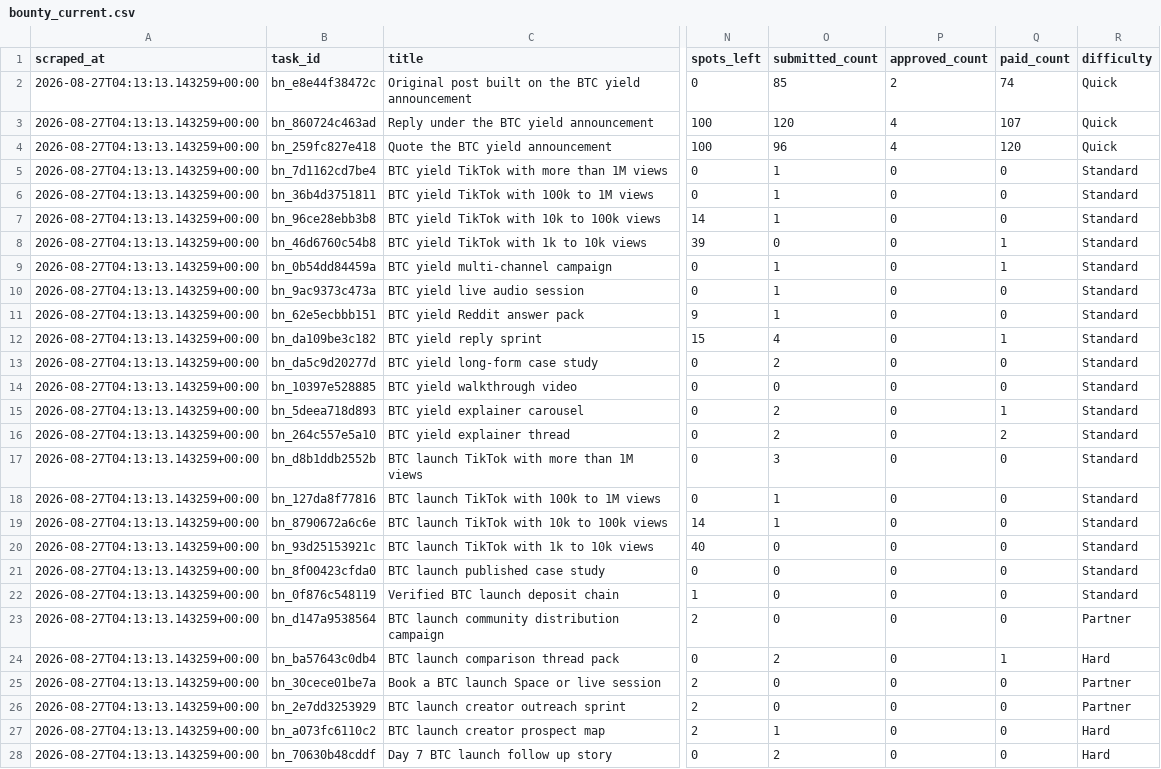
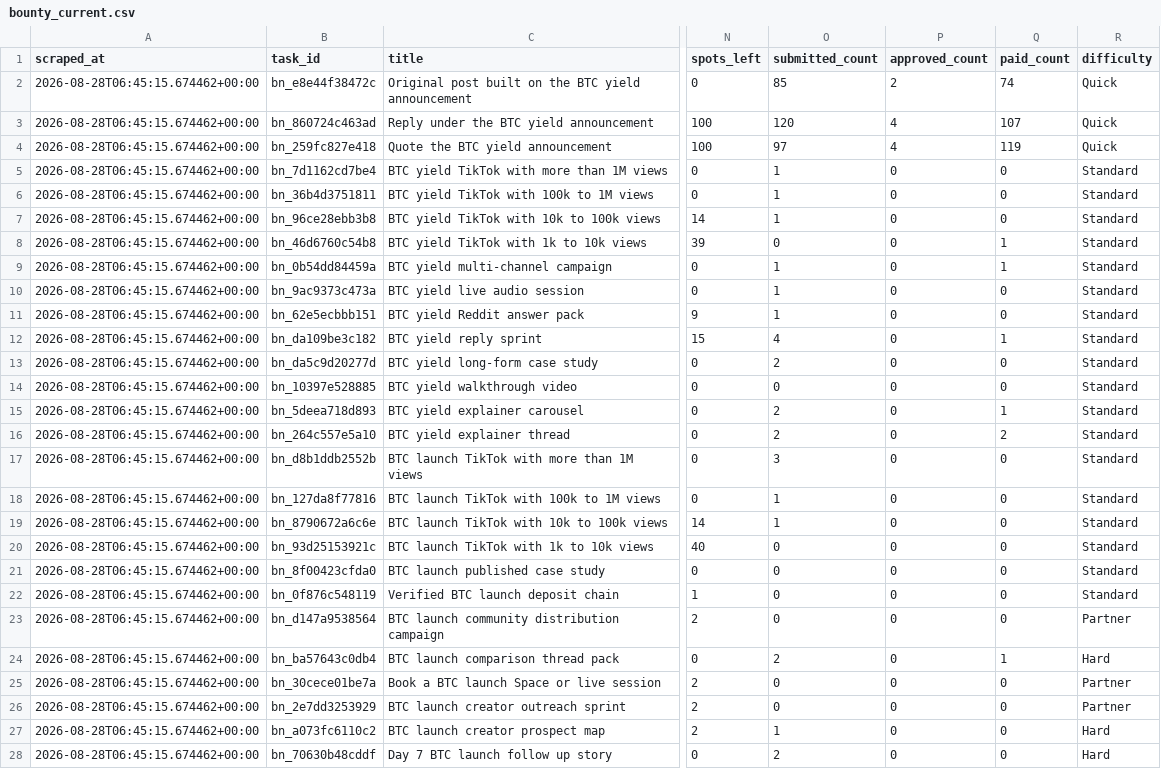
Before and after one commit to Joystyxx/xora_intelligence, a CSV file: data/bounty_current.csv, drawn as a sheet; only a part is shown, gaps mark what is left out; the diff covers the shown part only; the diff names each change by its address in the sheet, - before the commit and + after, or states it on an @@ line.

```diff
--- a/data/bounty_current.csv
+++ b/data/bounty_current.csv
-A2:A28 (scraped_at): 2026-08-27T04:13:13.143259+00:00
+A2:A28 (scraped_at): 2026-08-28T06:45:15.674462+00:00
-O4 (submitted_count): 96
+O4 (submitted_count): 97
-Q4 (paid_count): 120
+Q4 (paid_count): 119
```
Also changed, not shown: 12 edited cells elsewhere in this file, data/bounty_history.csv.
